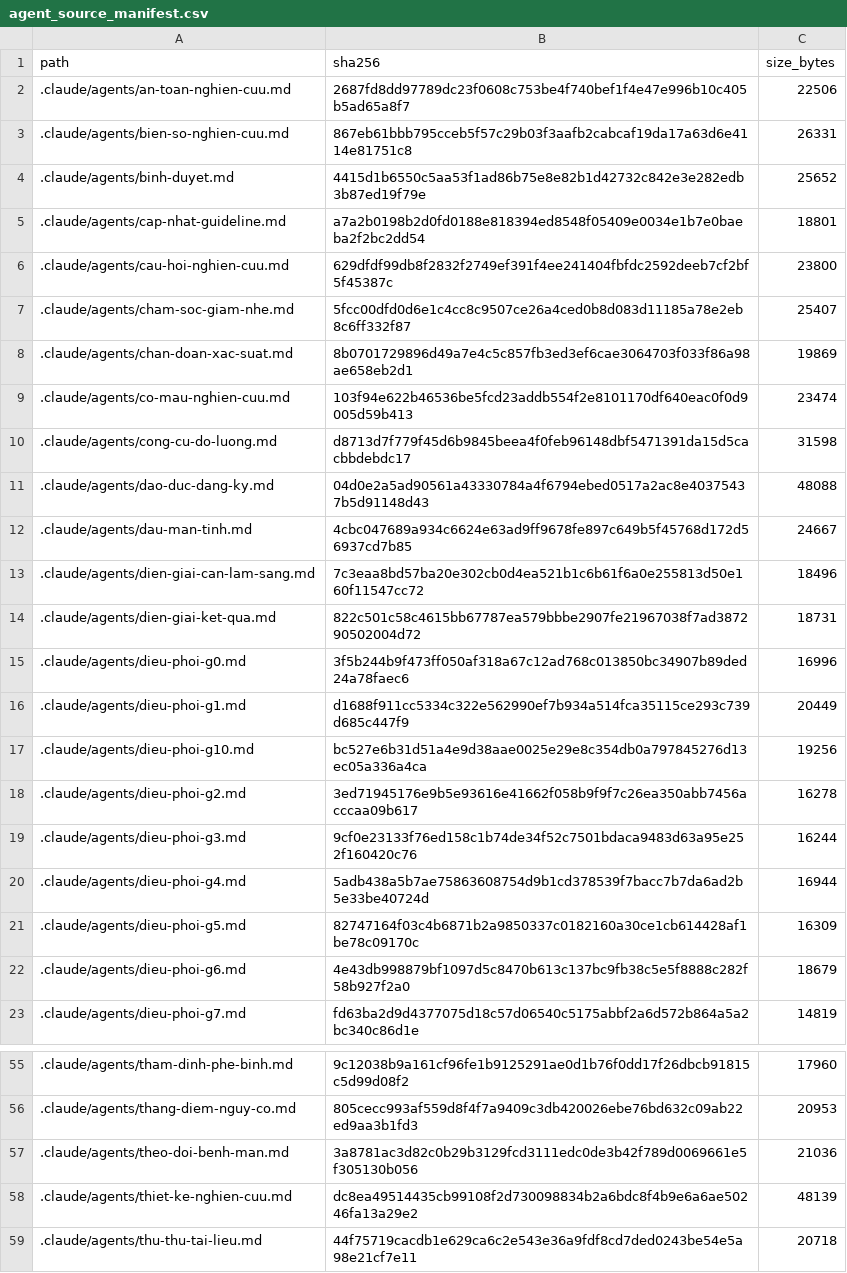
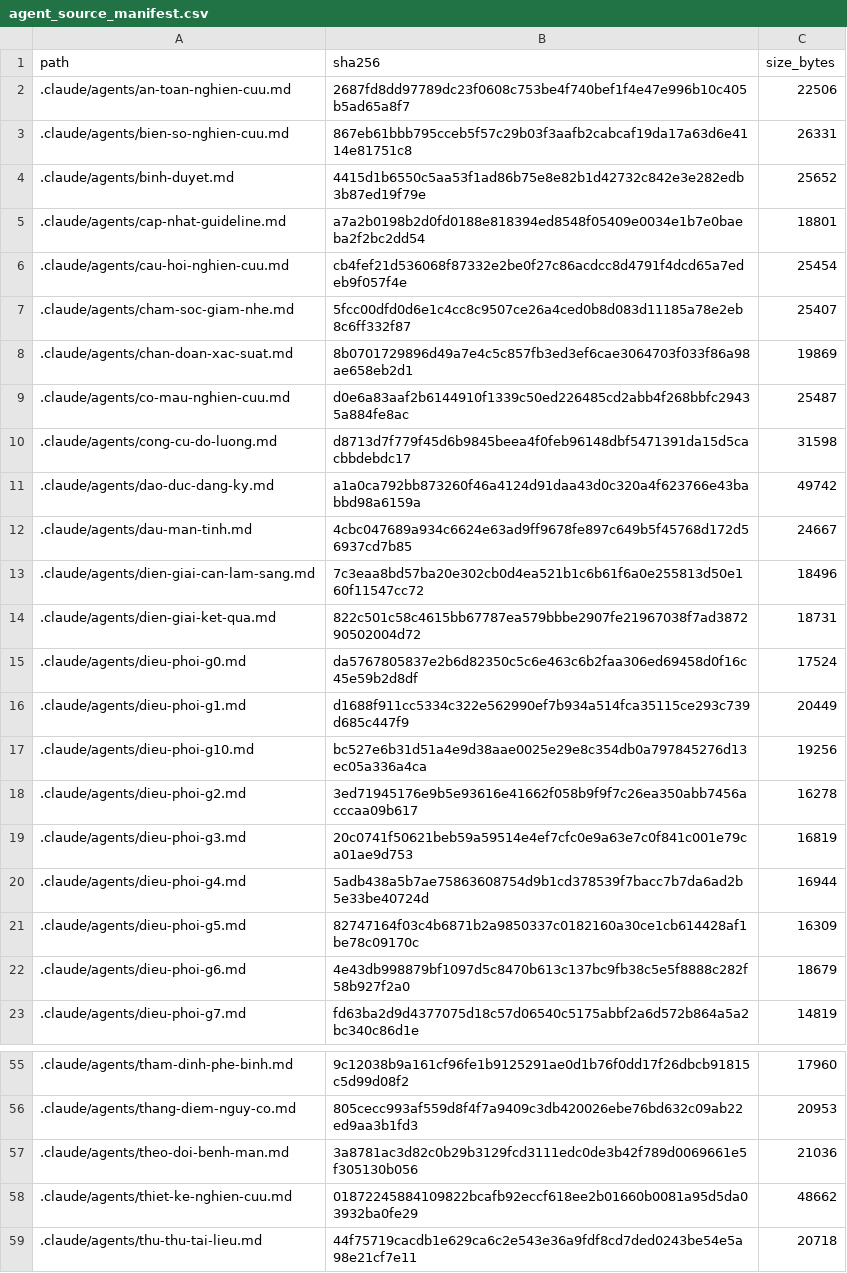
Before and after one commit to drluanbv175/medical-ebm-automation, a CSV file: runtime/manifests/agent_source_manifest.csv, drawn as a sheet; only a part is shown, gaps mark what is left out.

```diff
--- a/runtime/manifests/agent_source_manifest.csv
+++ b/runtime/manifests/agent_source_manifest.csv
@@ -5,8 +5,8 @@ path,sha256,size_bytes
 .claude/agents/cap-nhat-guideline.md,a7a2b0198b2d0fd0188e818394ed8548f05409e0034e1b7e0baeba2f2bc2dd54,18801
-.claude/agents/cau-hoi-nghien-cuu.md,629dfdf99db8f2832f2749ef391f4ee241404fbfdc2592deeb7cf2bf5f45387c,23800
+.claude/agents/cau-hoi-nghien-cuu.md,cb4fef21d536068f87332e2be0f27c86acdcc8d4791f4dcd65a7edeb9f057f4e,25454
 .claude/agents/cham-soc-giam-nhe.md,5fcc00dfd0d6e1c4cc8c9507ce26a4ced0b8d083d11185a78e2eb8c6ff332f87,25407
 .claude/agents/chan-doan-xac-suat.md,8b0701729896d49a7e4c5c857fb3ed3ef6cae3064703f033f86a98ae658eb2d1,19869
-.claude/agents/co-mau-nghien-cuu.md,103f94e622b46536be5fcd23addb554f2e8101170df640eac0f0d9005d59b413,23474
+.claude/agents/co-mau-nghien-cuu.md,d0e6a83aaf2b6144910f1339c50ed226485cd2abb4f268bbfc29435a884fe8ac,25487
 .claude/agents/cong-cu-do-luong.md,d8713d7f779f45d6b9845beea4f0feb96148dbf5471391da15d5cacbbdebdc17,31598
-.claude/agents/dao-duc-dang-ky.md,04d0e2a5ad90561a43330784a4f6794ebed0517a2ac8e40375437b5d91148d43,48088
+.claude/agents/dao-duc-dang-ky.md,a1a0ca792bb873260f46a4124d91daa43d0c320a4f623766e43babbd98a6159a,49742
 .claude/agents/dau-man-tinh.md,4cbc047689a934c6624e63ad9ff9678fe897c649b5f45768d172d56937cd7b85,24667
@@ -14,3 +14,3 @@ path,sha256,size_bytes
 .claude/agents/dien-giai-ket-qua.md,822c501c58c4615bb67787ea579bbbe2907fe21967038f7ad387290502004d72,18731
-.claude/agents/dieu-phoi-g0.md,3f5b244b9f473ff050af318a67c12ad768c013850bc34907b89ded24a78faec6,16996
+.claude/agents/dieu-phoi-g0.md,da5767805837e2b6d82350c5c6e463c6b2faa306ed69458d0f16c45e59b2d8df,17524
 .claude/agents/dieu-phoi-g1.md,d1688f911cc5334c322e562990ef7b934a514fca35115ce293c739d685c447f9,20449
@@ -18,3 +18,3 @@ path,sha256,size_bytes
 .claude/agents/dieu-phoi-g2.md,3ed71945176e9b5e93616e41662f058b9f9f7c26ea350abb7456acccaa09b617,16278
-.claude/agents/dieu-phoi-g3.md,9cf0e23133f76ed158c1b74de34f52c7501bdaca9483d63a95e252f160420c76,16244
+.claude/agents/dieu-phoi-g3.md,20c0741f50621beb59a59514e4ef7cfc0e9a63e7c0f841c001e79ca01ae9d753,16819
 .claude/agents/dieu-phoi-g4.md,5adb438a5b7ae75863608754d9b1cd378539f7bacc7b7da6ad2b5e33be40724d,16944
@@ -57,3 +57,3 @@ path,sha256,size_bytes
 .claude/agents/theo-doi-benh-man.md,3a8781ac3d82c0b29b3129fcd3111edc0de3b42f789d0069661e5f305130b056,21036
-.claude/agents/thiet-ke-nghien-cuu.md,dc8ea49514435cb99108f2d730098834b2a6bdc8f4b9e6a6ae50246fa13a29e2,48139
+.claude/agents/thiet-ke-nghien-cuu.md,01872245884109822bcafb92eccf618ee2b01660b0081a95d5da03932ba0fe29,48662
 .claude/agents/thu-thu-tai-lieu.md,44f75719cacdb1e629ca6c2e543e36a9fdf8cd7ded0243be54e5a98e21cf7e11,20718
```
Also changed, not shown: 27 other files.
